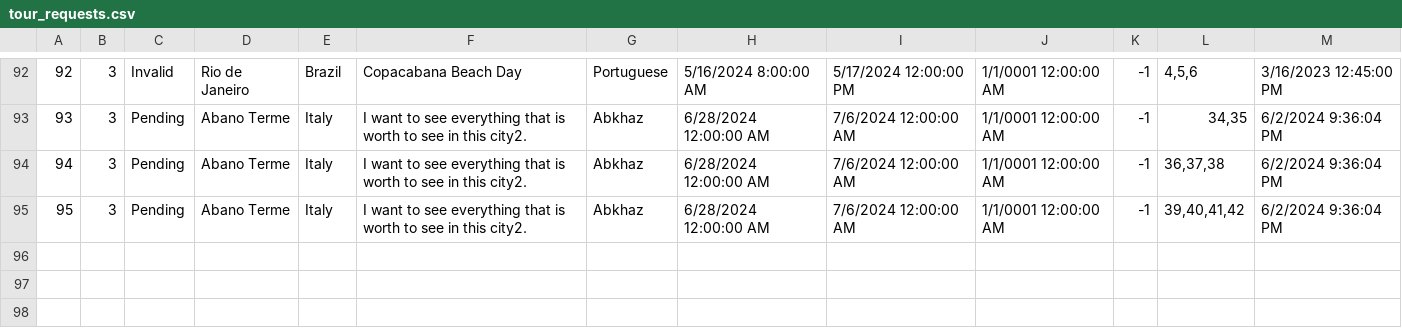
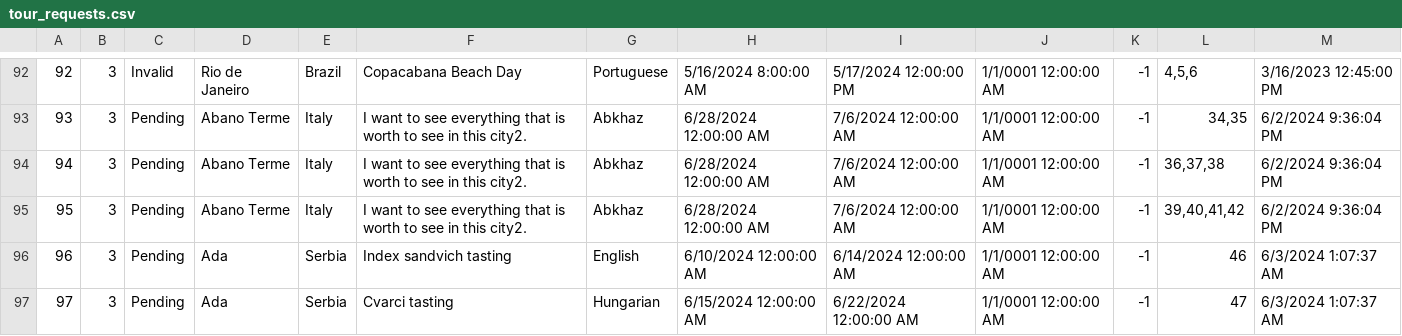
Before and after one commit to katarinap02/booking-application, a CSV file: Resources/Data/tour_requests.csv, drawn as a sheet; only a part is shown, gaps mark what is left out; the diff names each change by its address in the sheet, - before the commit and + after, or states it on an @@ line.

Commit message:
Test data fully prepared

```diff
--- a/Resources/Data/tour_requests.csv
+++ b/Resources/Data/tour_requests.csv
+row 96: 96 | 3 | Pending | Ada | Serbia | Index sandvich tasting | English | 6/10/2024 12:00:00 AM | 6/14/2024 12:00:00 AM | 1/1/0001 12:00:00 AM | -1 | 46 | 6/3/2024 1:07:37 AM
+row 97: 97 | 3 | Pending | Ada | Serbia | Cvarci tasting | Hungarian | 6/15/2024 12:00:00 AM | 6/22/2024 12:00:00 AM | 1/1/0001 12:00:00 AM | -1 | 47 | 6/3/2024 1:07:37 AM
```
Also changed, not shown: Resources/Data/requested_tour_participants.csv, 4 other files.
